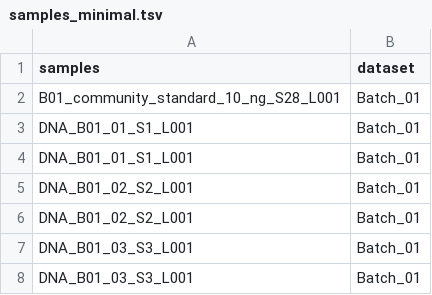
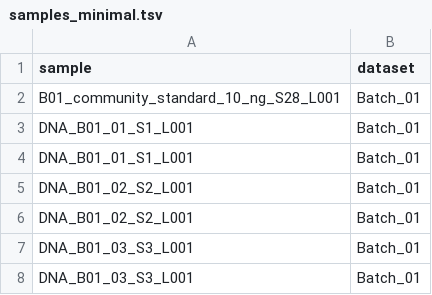
Before and after one commit to jtsumner/mlm, a TSV file: config/samples_minimal.tsv, drawn as a sheet; only a part is shown.

Commit message:
changed sample bug

```diff
--- a/config/samples_minimal.tsv
+++ b/config/samples_minimal.tsv
@@ -1,2 +1,2 @@
-samples	dataset
+sample	dataset
 B01_community_standard_10_ng_S28_L001	Batch_01
```
Also changed, not shown: 1 other file.
